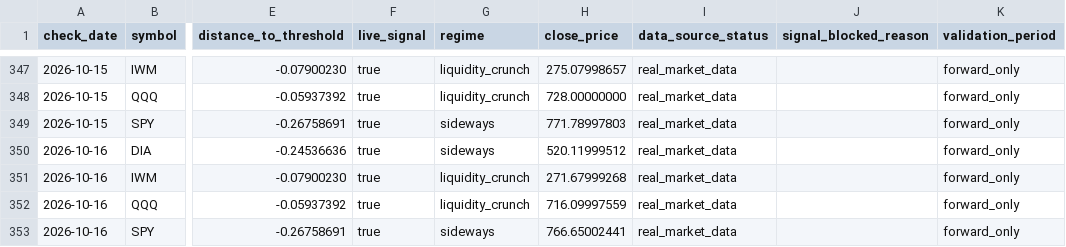
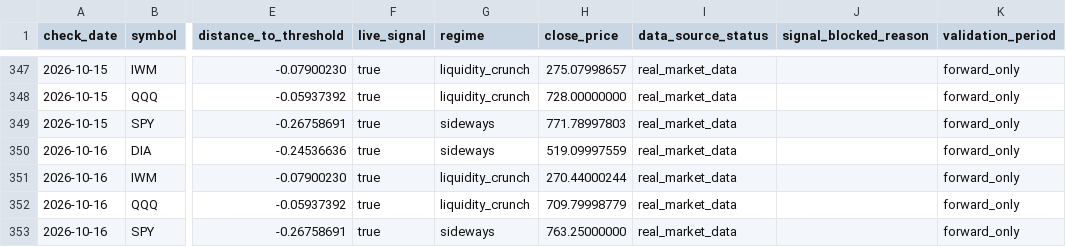
Before and after one commit to xuanho912/market-predictor, a CSV file: outputs/forward_alpha_v1_daily_checks.csv, drawn as a sheet; only a part is shown, gaps mark what is left out; the diff names each change by its address in the sheet, - before the commit and + after, or states it on an @@ line.

```diff
--- a/outputs/forward_alpha_v1_daily_checks.csv
+++ b/outputs/forward_alpha_v1_daily_checks.csv
-H350 (close_price): 520.11999512
+H350 (close_price): 519.09997559
-H351 (close_price): 271.67999268
+H351 (close_price): 270.44000244
-H352 (close_price): 716.09997559
+H352 (close_price): 709.79998779
-H353 (close_price): 766.65002441
+H353 (close_price): 763.25000000
```
Also changed, not shown: 58 other files.
